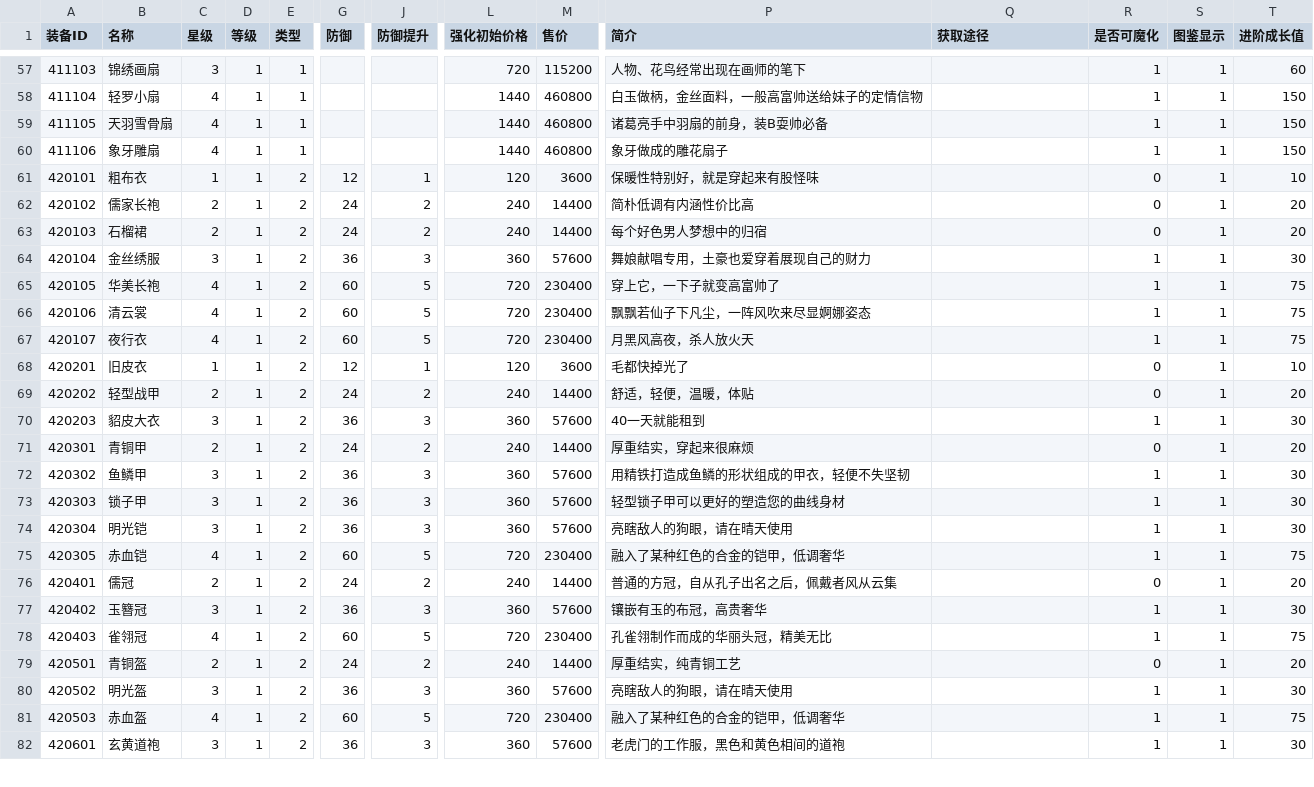
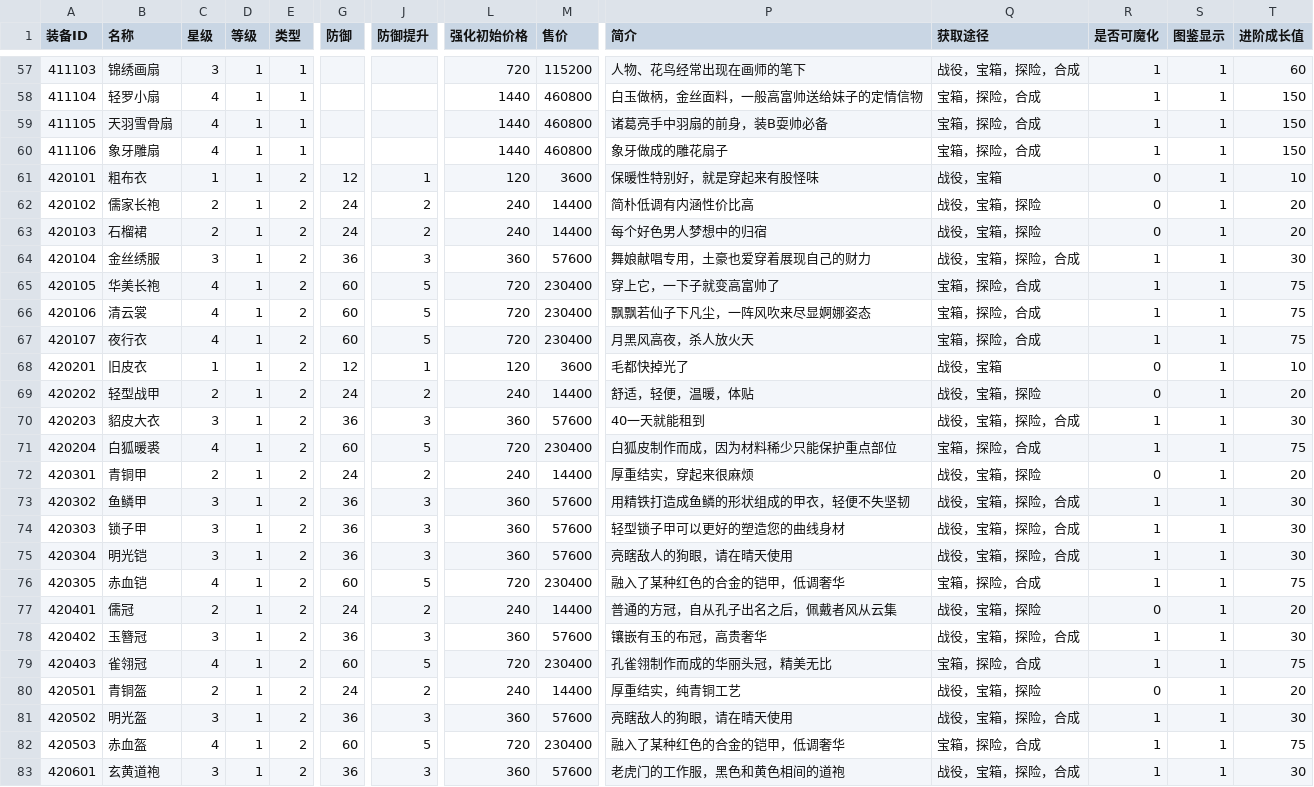
Before and after one commit to mercykevin/gameserver, a CSV file: csvs/ZhuangBei.csv, drawn as a sheet; only a part is shown, gaps mark what is left out; addresses are those after the commit; rows hold the shown columns only; the diff covers the shown part only; the diff names each change by its address in the sheet, - before the commit and + after, or states it on an @@ line.

```diff
--- a/csvs/ZhuangBei.csv
+++ b/csvs/ZhuangBei.csv
-Q57 (获取途径): (empty)
+Q57 (获取途径): 战役，宝箱，探险，合成
-Q58:Q60 (获取途径): (empty)
+Q58:Q60 (获取途径): 宝箱，探险，合成
-Q61 (获取途径): (empty)
+Q61 (获取途径): 战役，宝箱
-Q62:Q63 (获取途径): (empty)
+Q62:Q63 (获取途径): 战役，宝箱，探险
-Q64 (获取途径): (empty)
+Q64 (获取途径): 战役，宝箱，探险，合成
-Q65:Q67 (获取途径): (empty)
+Q65:Q67 (获取途径): 宝箱，探险，合成
-Q68 (获取途径): (empty)
+Q68 (获取途径): 战役，宝箱
-Q69 (获取途径): (empty)
+Q69 (获取途径): 战役，宝箱，探险
-Q70 (获取途径): (empty)
+Q70 (获取途径): 战役，宝箱，探险，合成
+row 71: 420204 | 白狐暖裘 | 4 | 1 | 2 | 60 | 5 | 720 | 230400 | 白狐皮制作而成，因为材料稀少只能保护重点部位 | 宝箱，探险，合成 | 1 | 1 | 75
-Q72 (获取途径): (empty)
+Q72 (获取途径): 战役，宝箱，探险
-Q73:Q75 (获取途径): (empty)
+Q73:Q75 (获取途径): 战役，宝箱，探险，合成
-Q76 (获取途径): (empty)
+Q76 (获取途径): 宝箱，探险，合成
-Q77 (获取途径): (empty)
+Q77 (获取途径): 战役，宝箱，探险
-Q78 (获取途径): (empty)
+Q78 (获取途径): 战役，宝箱，探险，合成
-Q79 (获取途径): (empty)
+Q79 (获取途径): 宝箱，探险，合成
-Q80 (获取途径): (empty)
+Q80 (获取途径): 战役，宝箱，探险
-Q81 (获取途径): (empty)
+Q81 (获取途径): 战役，宝箱，探险，合成
-Q82 (获取途径): (empty)
+Q82 (获取途径): 宝箱，探险，合成
-Q83 (获取途径): (empty)
+Q83 (获取途径): 战役，宝箱，探险，合成
```
Also changed, not shown: 1 added row and 75 edited cells elsewhere in this file, csvs/BingFa.csv, csvs/ChengZhangRenWu.csv, 9 other files.
